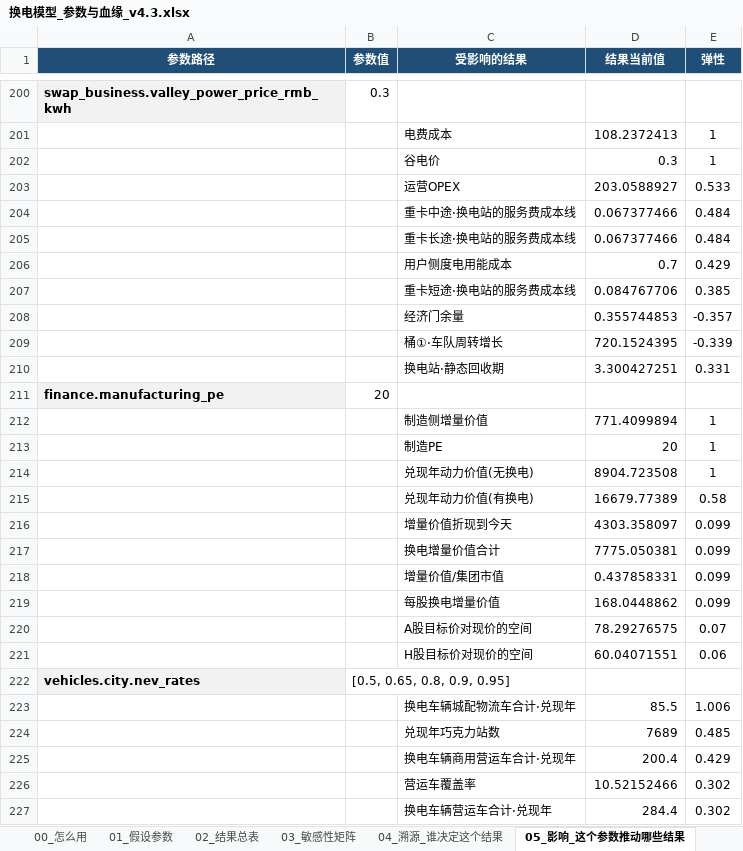
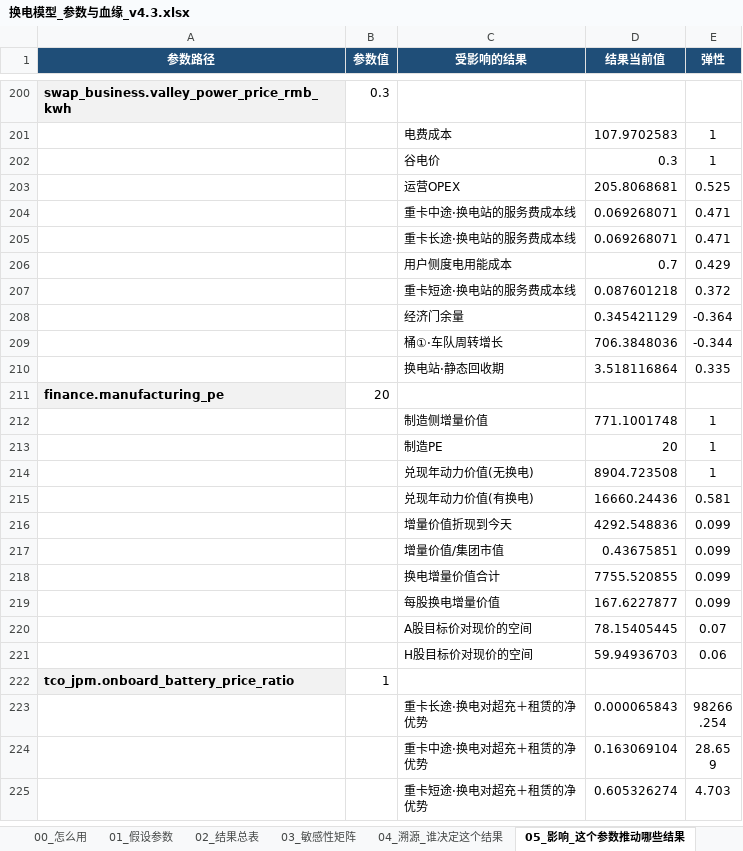
Before and after one commit to kedouzc/energy_ningde, an Excel workbook: 业务/换电/定量计算/换电战略决策模型_v4_3/outputs/换电模型_参数与血缘_v4.3.xlsx, sheet 05_影响_这个参数推动哪些结果, drawn as a sheet; only a part is shown, gaps mark what is left out; the shorter side is filled out with more unchanged rows; values as stored, in another font and other column widths than the file's, no borders; 1 other sheet too large or unreadable and not compared; removed rows and columns are numbered as before the commit, all else as after; the diff covers the shown part only; the diff names each change by its address in the sheet, - before the commit and + after, or states it on an @@ line.

```diff
--- a/业务/换电/定量计算/换电战略决策模型_v4_3/outputs/换电模型_参数与血缘_v4.3.xlsx (sheet 05_影响_这个参数推动哪些结果)
+++ b/业务/换电/定量计算/换电战略决策模型_v4_3/outputs/换电模型_参数与血缘_v4.3.xlsx (sheet 05_影响_这个参数推动哪些结果)
-D201 (结果当前值): 108.2372413
+D201 (结果当前值): 107.9702583
-row 203:  |  | 运营OPEX | 203.0588927 | 0.533
-row 204:  |  | 重卡中途·换电站的服务费成本线 | 0.067377466 | 0.484
-row 205:  |  | 重卡长途·换电站的服务费成本线 | 0.067377466 | 0.484
+row 203:  |  | 运营OPEX | 205.8068681 | 0.525
+row 204:  |  | 重卡中途·换电站的服务费成本线 | 0.069268071 | 0.471
+row 205:  |  | 重卡长途·换电站的服务费成本线 | 0.069268071 | 0.471
-row 207:  |  | 重卡短途·换电站的服务费成本线 | 0.084767706 | 0.385
-row 208:  |  | 经济门余量 | 0.355744853 | -0.357
-row 209:  |  | 桶①·车队周转增长 | 720.1524395 | -0.339
-row 210:  |  | 换电站·静态回收期 | 3.300427251 | 0.331
+row 207:  |  | 重卡短途·换电站的服务费成本线 | 0.087601218 | 0.372
+row 208:  |  | 经济门余量 | 0.345421129 | -0.364
+row 209:  |  | 桶①·车队周转增长 | 706.3848036 | -0.344
+row 210:  |  | 换电站·静态回收期 | 3.518116864 | 0.335
-D212 (结果当前值): 771.4099894
+D212 (结果当前值): 771.1001748
-row 215:  |  | 兑现年动力价值(有换电) | 16679.77389 | 0.58
+row 215:  |  | 兑现年动力价值(有换电) | 16660.24436 | 0.581
-D216 (结果当前值): 4303.358097
+D216 (结果当前值): 4292.548836
-row 217:  |  | 换电增量价值合计 | 7775.050381 | 0.099
-D217 (结果当前值): 0.437858331
+D217 (结果当前值): 0.43675851
+row 218:  |  | 换电增量价值合计 | 7755.520855 | 0.099
-D219 (结果当前值): 168.0448862
+D219 (结果当前值): 167.6227877
-D220 (结果当前值): 78.29276575
+D220 (结果当前值): 78.15405445
-D221 (结果当前值): 60.04071551
+D221 (结果当前值): 59.94936703
@@ row 222 moved to row 233: vehicles.city.nev_rates @@
@@ row 223 moved to row 234: 换电车辆城配物流车合计·兑现年 @@
@@ row 224 moved to row 235: 兑现年巧克力站数 @@
-row 225:  |  | 换电车辆商用营运车合计·兑现年 | 200.4 | 0.429
-row 226:  |  | 营运车覆盖率 | 10.52152466 | 0.302
-row 227:  |  | 换电车辆营运车合计·兑现年 | 284.4 | 0.302
```
Also changed, not shown: 227 added rows, 224 removed rows, 28 moved rows and 36 edited cells elsewhere in this sheet, sheet 04_溯源_谁决定这个结果, sheet 02_结果总表, sheet 01_假设参数, sheet 06_算法演示_弹性怎么算出来的, 业务/换电/定量计算/换电战略决策模型_v4_3/outputs/换电决策树_v4.3.xlsx, 39 other files.
